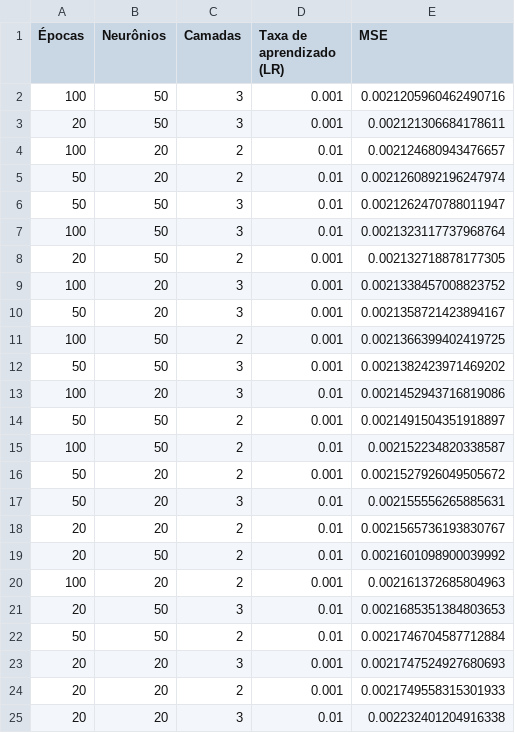
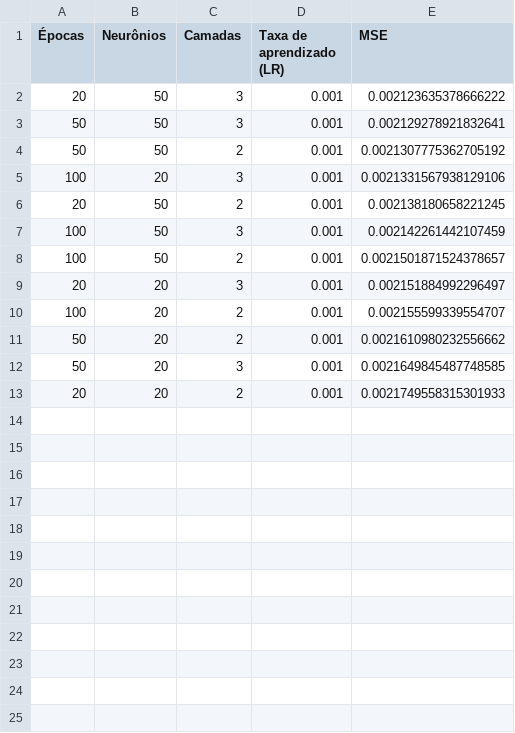
Before and after one commit to lumpleme/ML-previsoes-B3, a CSV file: resultados/IBOV/tabela_comp_lstm_univar_ffill.csv, drawn as a sheet.

```diff
--- a/resultados/IBOV/tabela_comp_lstm_univar_ffill.csv
+++ b/resultados/IBOV/tabela_comp_lstm_univar_ffill.csv
@@ -1,25 +1,13 @@
 Épocas,Neurônios,Camadas,Taxa de aprendizado (LR),MSE
-100,50,3,0.001,0.0021205960462490716
-20,50,3,0.001,0.002121306684178611
-100,20,2,0.01,0.002124680943476657
-50,20,2,0.01,0.0021260892196247974
-50,50,3,0.01,0.0021262470788011947
-100,50,3,0.01,0.0021323117737968764
-20,50,2,0.001,0.002132718878177305
-100,20,3,0.001,0.0021338457008823752
-50,20,3,0.001,0.0021358721423894167
-100,50,2,0.001,0.0021366399402419725
-50,50,3,0.001,0.0021382423971469202
-100,20,3,0.01,0.0021452943716819086
-50,50,2,0.001,0.0021491504351918897
-100,50,2,0.01,0.002152234820338587
-50,20,2,0.001,0.0021527926049505672
-50,20,3,0.01,0.002155556265885631
-20,20,2,0.01,0.0021565736193830767
-20,50,2,0.01,0.0021601098900039992
-100,20,2,0.001,0.002161372685804963
-20,50,3,0.01,0.0021685351384803653
-50,50,2,0.01,0.0021746704587712884
-20,20,3,0.001,0.0021747524927680693
+20,50,3,0.001,0.002123635378666222
+50,50,3,0.001,0.002129278921832641
+50,50,2,0.001,0.0021307775362705192
+100,20,3,0.001,0.0021331567938129106
+20,50,2,0.001,0.002138180658221245
+100,50,3,0.001,0.002142261442107459
+100,50,2,0.001,0.0021501871524378657
+20,20,3,0.001,0.002151884992296497
+100,20,2,0.001,0.002155599339554707
+50,20,2,0.001,0.0021610980232556662
+50,20,3,0.001,0.0021649845487748585
 20,20,2,0.001,0.0021749558315301933
-20,20,3,0.01,0.002232401204916338
```
Also changed, not shown: resultados/IBOV/tabela_comp_lstm_univar.csv, resultados/IBOV/tabela_comp_svr_univar.csv.
